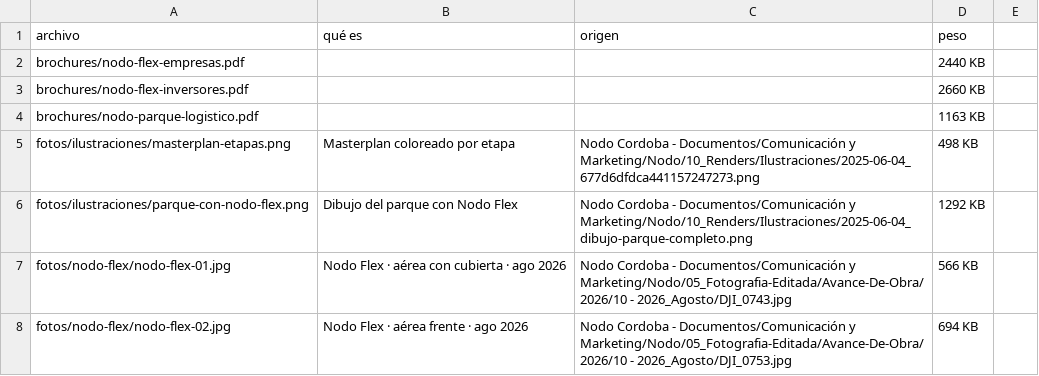
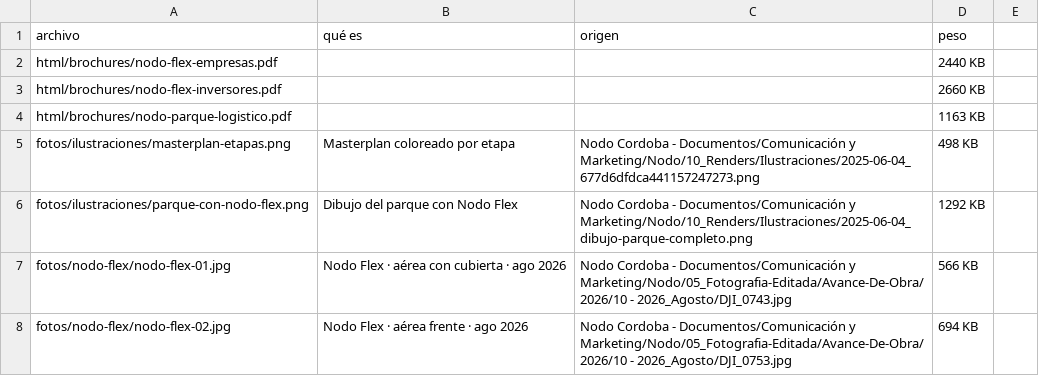
Before and after one commit to ConradoRemyZLT/REPO-WEB-NODO, a CSV file: Home/_inventario.csv, drawn as a sheet; only a part is shown.

```diff
--- a/Home/_inventario.csv
+++ b/Home/_inventario.csv
@@ -1,5 +1,5 @@
 archivo,qué es,origen,peso
-brochures/nodo-flex-empresas.pdf,,,2440 KB
-brochures/nodo-flex-inversores.pdf,,,2660 KB
-brochures/nodo-parque-logistico.pdf,,,1163 KB
+html/brochures/nodo-flex-empresas.pdf,,,2440 KB
+html/brochures/nodo-flex-inversores.pdf,,,2660 KB
+html/brochures/nodo-parque-logistico.pdf,,,1163 KB
 fotos/ilustraciones/masterplan-etapas.png,Masterplan coloreado por etapa,Nodo Cordoba - Documentos/Comunicación y Marketing/Nodo/10_Renders/Ilustraciones/2025-06-04_677d6dfdca441157247273.png,498 KB
```
Also changed, not shown: 9 other files.
